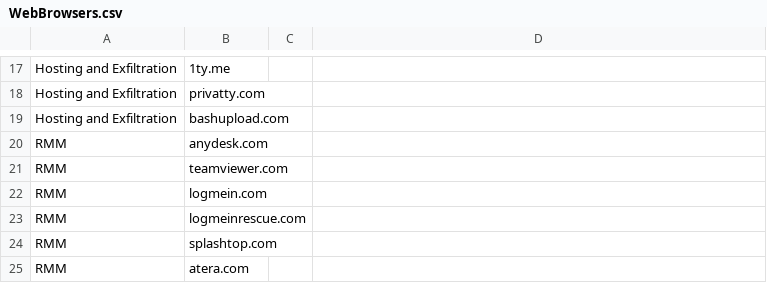
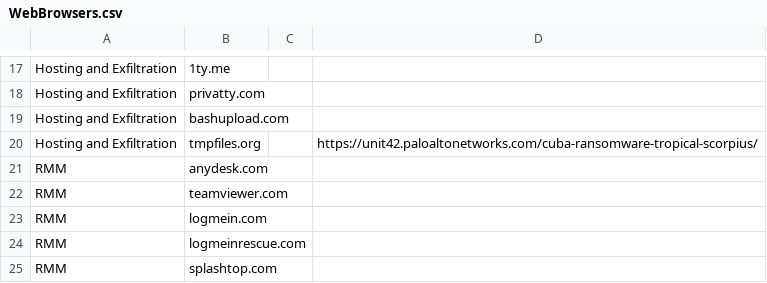
Before and after one commit to svch0stz/velociraptor-detections, a CSV file: WebBrowsers.csv, drawn as a sheet; only a part is shown, gaps mark what is left out; the shorter side is filled out with more unchanged rows; the diff names each change by its address in the sheet, - before the commit and + after, or states it on an @@ line.

Commit message:
Update WebBrowsers.csv

```diff
--- a/WebBrowsers.csv
+++ b/WebBrowsers.csv
+row 20: Hosting and Exfiltration | tmpfiles.org |  | https://unit42.paloaltonetworks.com/cuba-ransomware-tropical-scorpius/
```
